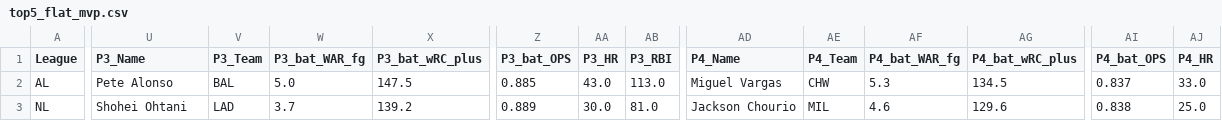
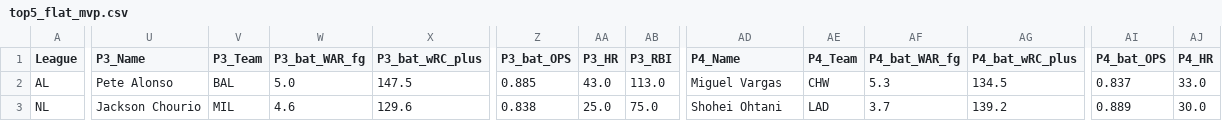
Before and after one commit to jeffwarr4/mlb-awards-predictor, a CSV file: predictions/2026/top5_flat_mvp.csv, drawn as a sheet; only a part is shown, gaps mark what is left out; the diff covers the shown part only; the diff names each change by its address in the sheet, - before the commit and + after, or states it on an @@ line.

```diff
--- a/predictions/2026/top5_flat_mvp.csv
+++ b/predictions/2026/top5_flat_mvp.csv
-U3 (P3_Name): Shohei Ohtani
+U3 (P3_Name): Jackson Chourio
-V3 (P3_Team): LAD
+V3 (P3_Team): MIL
-W3 (P3_bat_WAR_fg): 3.7
+W3 (P3_bat_WAR_fg): 4.6
-X3 (P3_bat_wRC_plus): 139.2
+X3 (P3_bat_wRC_plus): 129.6
-Z3 (P3_bat_OPS): 0.889
+Z3 (P3_bat_OPS): 0.838
-AA3 (P3_HR): 30.0
+AA3 (P3_HR): 25.0
-AB3 (P3_RBI): 81.0
+AB3 (P3_RBI): 75.0
-AD3 (P4_Name): Jackson Chourio
+AD3 (P4_Name): Shohei Ohtani
-AE3 (P4_Team): MIL
+AE3 (P4_Team): LAD
-AF3 (P4_bat_WAR_fg): 4.6
+AF3 (P4_bat_WAR_fg): 3.7
-AG3 (P4_bat_wRC_plus): 129.6
+AG3 (P4_bat_wRC_plus): 139.2
-AI3 (P4_bat_OPS): 0.838
+AI3 (P4_bat_OPS): 0.889
-AJ3 (P4_HR): 25.0
+AJ3 (P4_HR): 30.0
```
Also changed, not shown: 2 edited cells elsewhere in this file, data/raw/fg_exports/fg_bat_2026.csv, data/raw/fg_exports/fg_pit_2026.csv, 17 other files.
